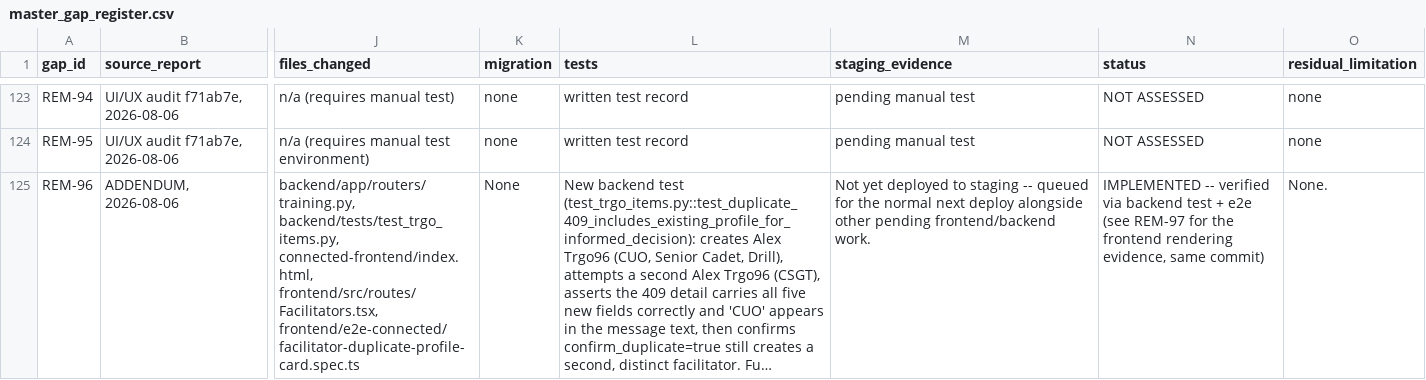
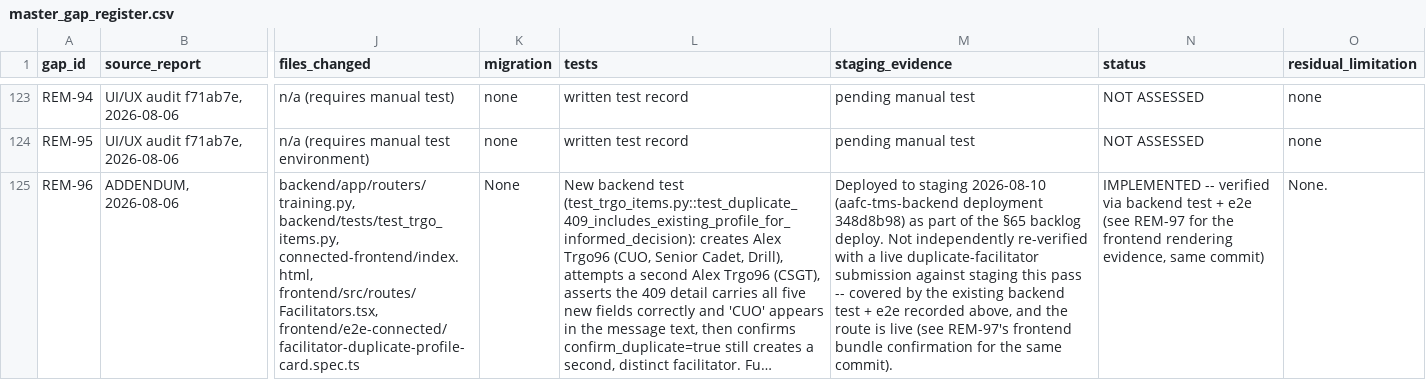
Before and after one commit to gengen2310/AAFC_TrainingManagementSystem, a CSV file: docs/remediation/master_gap_register.csv, drawn as a sheet; only a part is shown, gaps mark what is left out; long unchanged cells end in …; the diff covers the shown part only; the diff names each change by its address in the sheet, - before the commit and + after, or states it on an @@ line.

```diff
--- a/docs/remediation/master_gap_register.csv
+++ b/docs/remediation/master_gap_register.csv
-M125 (staging_evidence): Not yet deployed to staging -- queued for the normal next deploy alongside other pending frontend/backend work.
+M125 (staging_evidence): Deployed to staging 2026-08-10 (aafc-tms-backend deployment 348d8b98) as part of the §65 backlog deploy. Not independently re-verified with a live duplicate-facilitator submission against staging this pass -- covered by the existing backend test + e2e recorded above, and the route is live (see REM-97's frontend bundle confirmation for the same commit).
```
Also changed, not shown: 27 edited cells elsewhere in this file.
